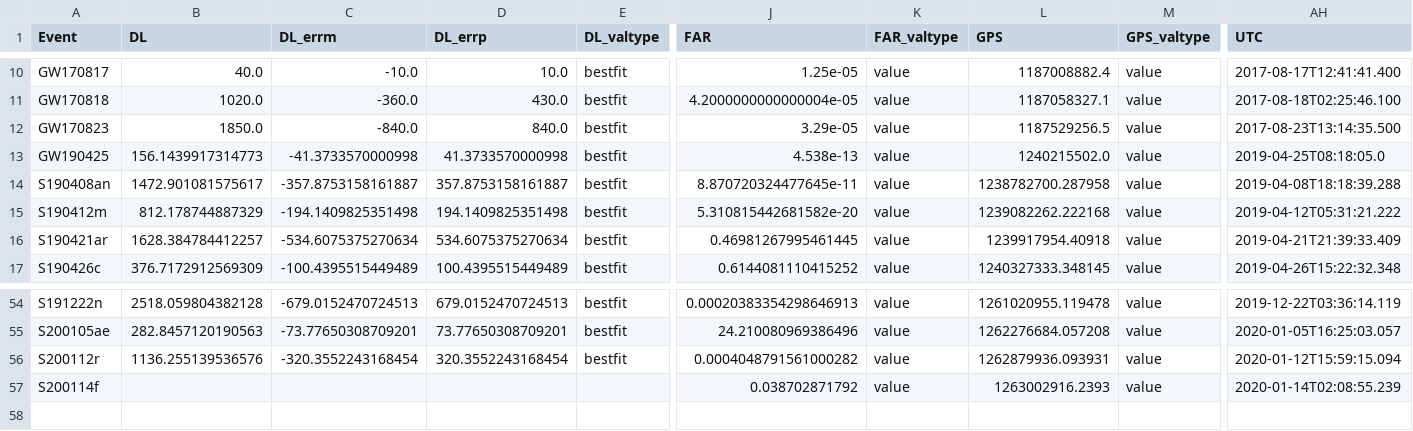
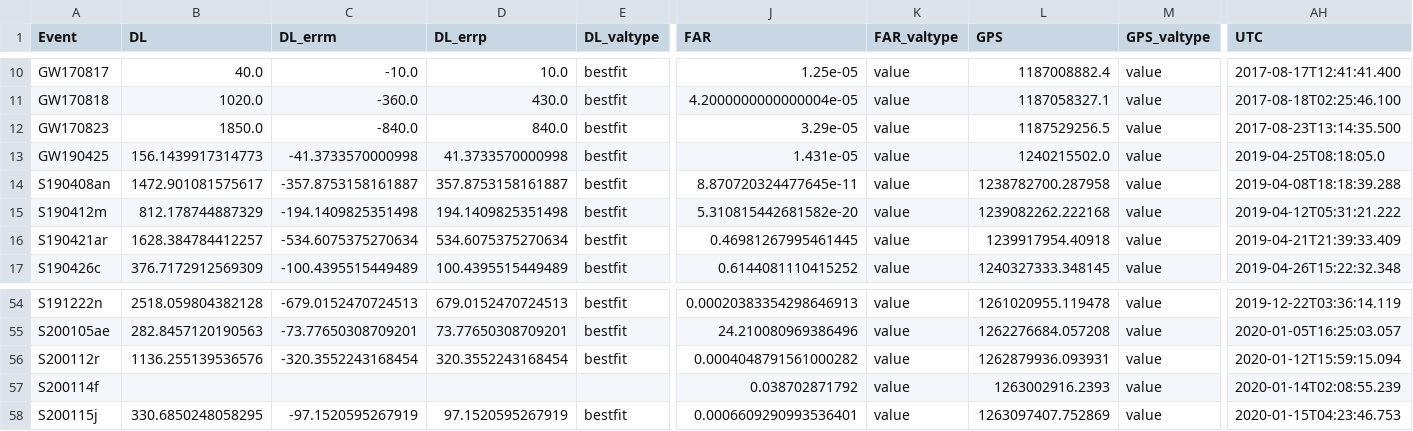
Before and after one commit to cardiffgravity/gwcat-data, a CSV file: data/gwosc_gracedb.csv, drawn as a sheet; only a part is shown, gaps mark what is left out; rows hold the shown columns only; the diff names each change by its address in the sheet, - before the commit and + after, or states it on an @@ line.

Commit message:
data updated 2020-01-15_09:08:11_GMT (5 days)

```diff
--- a/data/gwosc_gracedb.csv
+++ b/data/gwosc_gracedb.csv
-J13 (FAR): 4.538e-13
+J13 (FAR): 1.431e-05
+row 58: S200115j | 330.6850248058295 | -97.1520595267919 | 97.1520595267919 | bestfit | 0.0006609290993536401 | value | 1263097407.752869 | value | 2020-01-15T04:23:46.753
```
Also changed, not shown: 9 other files.
